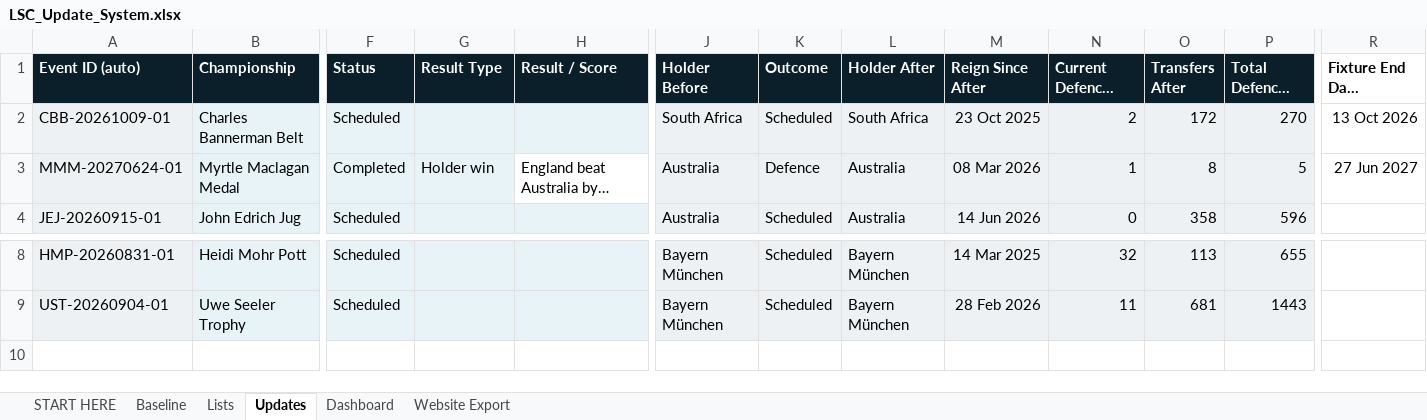
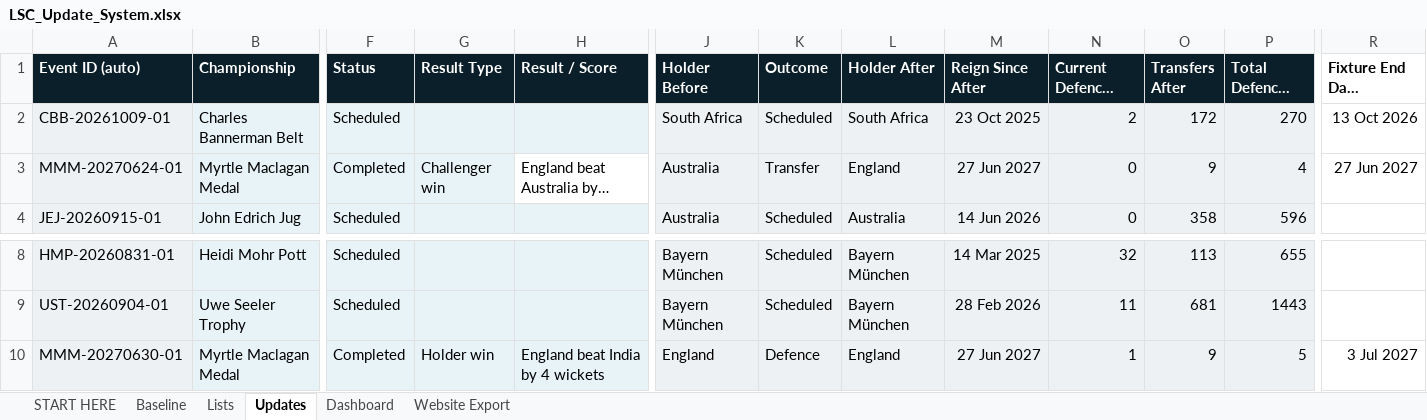
Before and after one commit to Harry-LSC/lineal-sport-test, an Excel workbook: LSC_Update_System.xlsx, sheet Updates, drawn as a sheet; only a part is shown, gaps mark what is left out; long unchanged cells end in …; values as stored, in another font and other column widths than the file's, no borders; conditional formats not drawn; rows hold the shown columns only; the diff names each change by its address in the sheet, - before the commit and + after, or states it on an @@ line.

Commit message:
Add files via upload

```diff
--- a/LSC_Update_System.xlsx (sheet Updates)
+++ b/LSC_Update_System.xlsx (sheet Updates)
-G3 (Result Type): Holder win
+G3 (Result Type): Challenger win
-K3 (Outcome): Defence
+K3 (Outcome): Transfer
-L3 (Holder After): Australia
+L3 (Holder After): England
-M3 (Reign Since After): 08 Mar 2026
+M3 (Reign Since After): 27 Jun 2027
-N3 (Current Defences After): 1
+N3 (Current Defences After): 0
-O3 (Transfers After): 8
+O3 (Transfers After): 9
-P3 (Total Defences After): 5
+P3 (Total Defences After): 4
+row 10: MMM-20270630-01 | Myrtle Maclagan Medal | Completed | Holder win | England beat India by 4 wickets | England | Defence | England | 27 Jun 2027 | 1 | 9 | 5 | 3 Jul 2027
```
Also changed, not shown: sheet Website Export, sheet Dashboard.
